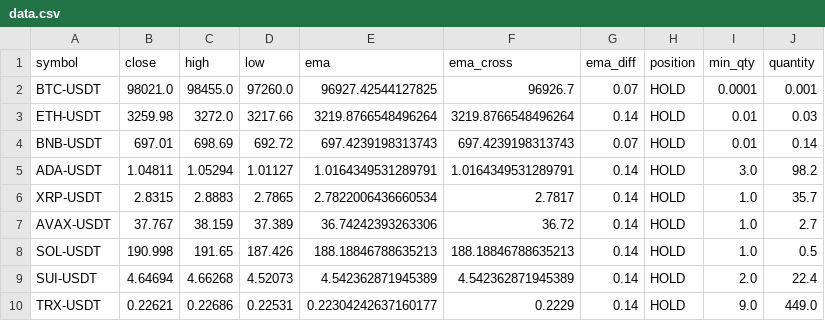
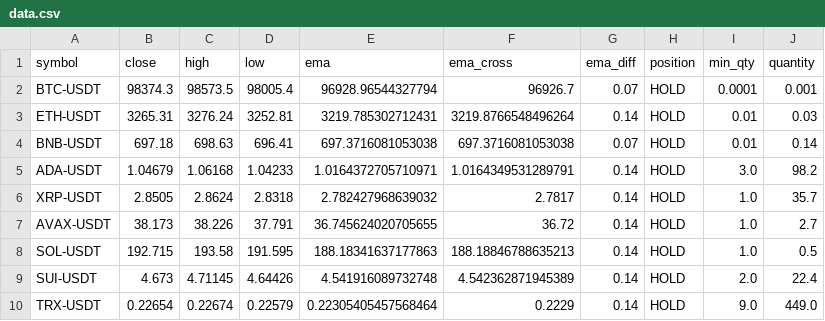
Before and after one commit to sande5h/git-test, a CSV file: data.csv, drawn as a sheet.

```diff
--- a/data.csv
+++ b/data.csv
@@ -1,10 +1,10 @@
 symbol,close,high,low,ema,ema_cross,ema_diff,position,min_qty,quantity
-BTC-USDT,98021.0,98455.0,97260.0,96927.42544127825,96926.7,0.07,HOLD,0.0001,0.001
-ETH-USDT,3259.98,3272.0,3217.66,3219.8766548496264,3219.8766548496264,0.14,HOLD,0.01,0.03
-BNB-USDT,697.01,698.69,692.72,697.4239198313743,697.4239198313743,0.07,HOLD,0.01,0.14
-ADA-USDT,1.04811,1.05294,1.01127,1.0164349531289791,1.0164349531289791,0.14,HOLD,3.0,98.2
-XRP-USDT,2.8315,2.8883,2.7865,2.7822006436660534,2.7817,0.14,HOLD,1.0,35.7
-AVAX-USDT,37.767,38.159,37.389,36.74242393263306,36.72,0.14,HOLD,1.0,2.7
-SOL-USDT,190.998,191.65,187.426,188.18846788635213,188.18846788635213,0.14,HOLD,1.0,0.5
-SUI-USDT,4.64694,4.66268,4.52073,4.542362871945389,4.542362871945389,0.14,HOLD,2.0,22.4
-TRX-USDT,0.22621,0.22686,0.22531,0.22304242637160177,0.2229,0.14,HOLD,9.0,449.0
+BTC-USDT,98374.3,98573.5,98005.4,96928.96544327794,96926.7,0.07,HOLD,0.0001,0.001
+ETH-USDT,3265.31,3276.24,3252.81,3219.785302712431,3219.8766548496264,0.14,HOLD,0.01,0.03
+BNB-USDT,697.18,698.63,696.41,697.3716081053038,697.3716081053038,0.07,HOLD,0.01,0.14
+ADA-USDT,1.04679,1.06168,1.04233,1.0164372705710971,1.0164349531289791,0.14,HOLD,3.0,98.2
+XRP-USDT,2.8505,2.8624,2.8318,2.782427968639032,2.7817,0.14,HOLD,1.0,35.7
+AVAX-USDT,38.173,38.226,37.791,36.745624020705655,36.72,0.14,HOLD,1.0,2.7
+SOL-USDT,192.715,193.58,191.595,188.18341637177863,188.18846788635213,0.14,HOLD,1.0,0.5
+SUI-USDT,4.673,4.71145,4.64426,4.541916089732748,4.542362871945389,0.14,HOLD,2.0,22.4
+TRX-USDT,0.22654,0.22674,0.22579,0.22305405457568464,0.2229,0.14,HOLD,9.0,449.0
```
Also changed, not shown: 1 other file.
